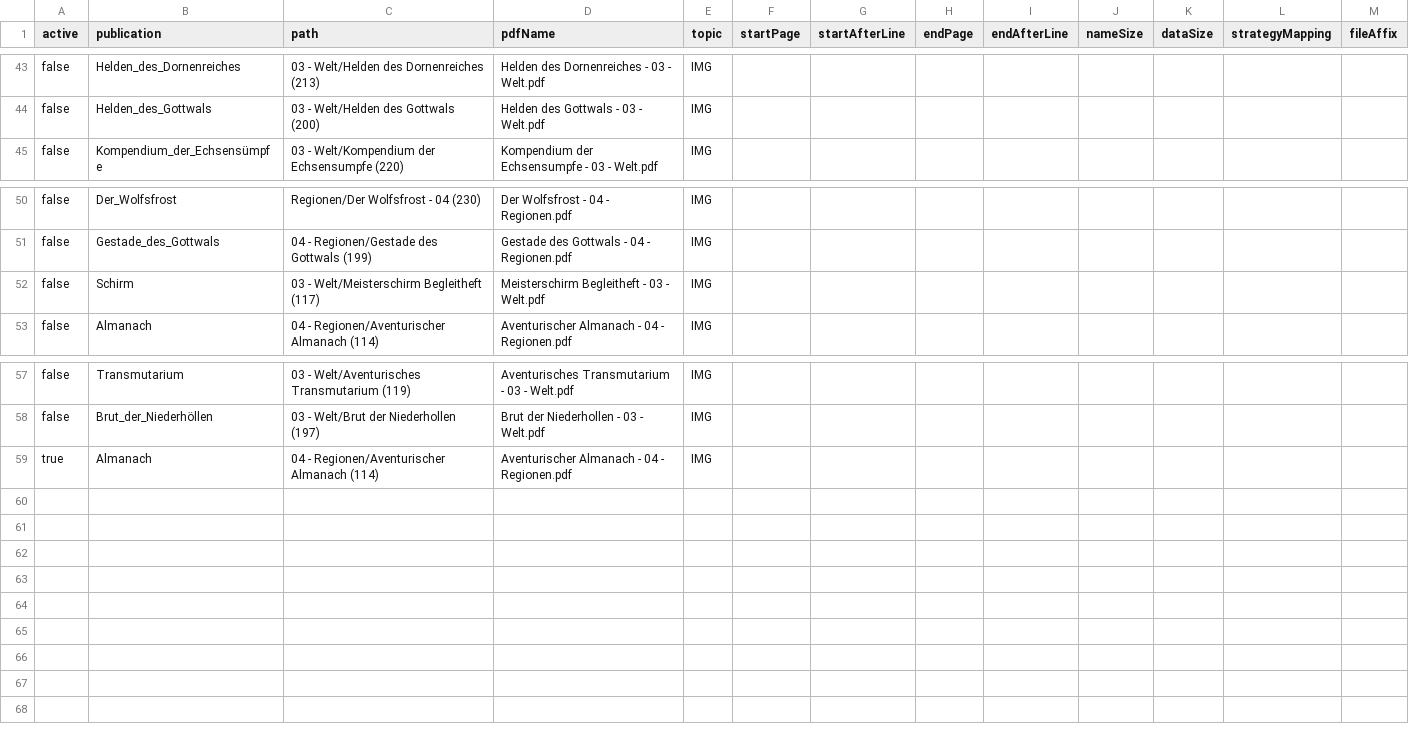
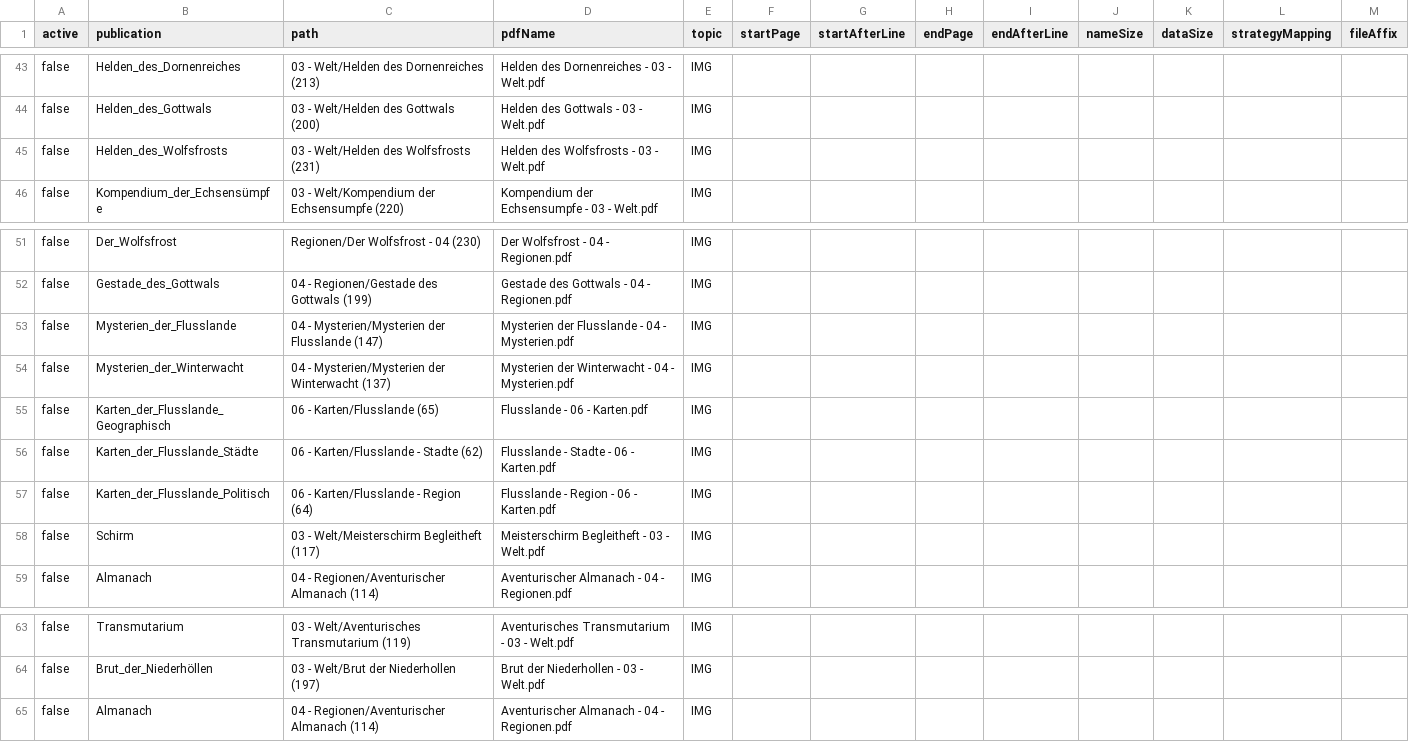
Before and after one commit to phofmann1/dsa-pdf-reader, a CSV file: src/main/resources/topic-conf-img.csv, drawn as a sheet; only a part is shown, gaps mark what is left out.

```diff
--- a/src/main/resources/topic-conf-img.csv
+++ b/src/main/resources/topic-conf-img.csv
@@ -44,2 +44,3 @@ false;Helden_des_Dornenreiches;03 - Welt/Helden des Dornenreiches (213);Helden d
 false;Helden_des_Gottwals;03 - Welt/Helden des Gottwals (200);Helden des Gottwals - 03 - Welt.pdf;IMG;;;;;;;;
+false;Helden_des_Wolfsfrosts;03 - Welt/Helden des Wolfsfrosts (231);Helden des Wolfsfrosts - 03 - Welt.pdf;IMG;;;;;;;;
 false;Kompendium_der_Echsensümpfe;03 - Welt/Kompendium der Echsensumpfe (220);Kompendium der Echsensumpfe - 03 - Welt.pdf;IMG;;;;;;;;
@@ -51,2 +52,7 @@ false;Der_Wolfsfrost;Regionen/Der Wolfsfrost - 04 (230);Der Wolfsfrost - 04 - Re
 false;Gestade_des_Gottwals;04 - Regionen/Gestade des Gottwals (199);Gestade des Gottwals - 04 - Regionen.pdf;IMG;;;;;;;;
+false;Mysterien_der_Flusslande;04 - Mysterien/Mysterien der Flusslande (147);Mysterien der Flusslande - 04 - Mysterien.pdf;IMG;;;;;;;;
+false;Mysterien_der_Winterwacht;04 - Mysterien/Mysterien der Winterwacht (137);Mysterien der Winterwacht - 04 - Mysterien.pdf;IMG;;;;;;;;
+false;Karten_der_Flusslande_Geographisch;06 - Karten/Flusslande (65);Flusslande - 06 - Karten.pdf;IMG;;;;;;;;
+false;Karten_der_Flusslande_Städte;06 - Karten/Flusslande - Stadte (62);Flusslande - Stadte - 06 - Karten.pdf;IMG;;;;;;;;
+false;Karten_der_Flusslande_Politisch;06 - Karten/Flusslande - Region (64);Flusslande - Region - 06 - Karten.pdf;IMG;;;;;;;;
 false;Schirm;03 - Welt/Meisterschirm Begleitheft (117);Meisterschirm Begleitheft - 03 - Welt.pdf;IMG;;;;;;;;
@@ -58,2 +64,2 @@ false;Transmutarium;03 - Welt/Aventurisches Transmutarium (119);Aventurisches Tr
 false;Brut_der_Niederhöllen;03 - Welt/Brut der Niederhollen (197);Brut der Niederhollen - 03 - Welt.pdf;IMG;;;;;;;;
-true;Almanach;04 - Regionen/Aventurischer Almanach (114);Aventurischer Almanach - 04 - Regionen.pdf;IMG;;;;;;;;
+false;Almanach;04 - Regionen/Aventurischer Almanach (114);Aventurischer Almanach - 04 - Regionen.pdf;IMG;;;;;;;;
```
Also changed, not shown: src/main/resources/topic-conf.csv, 50 other files.
